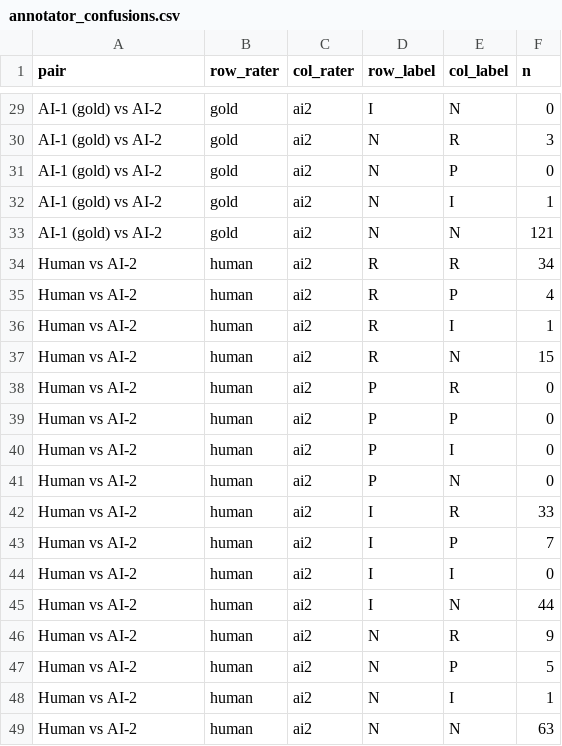
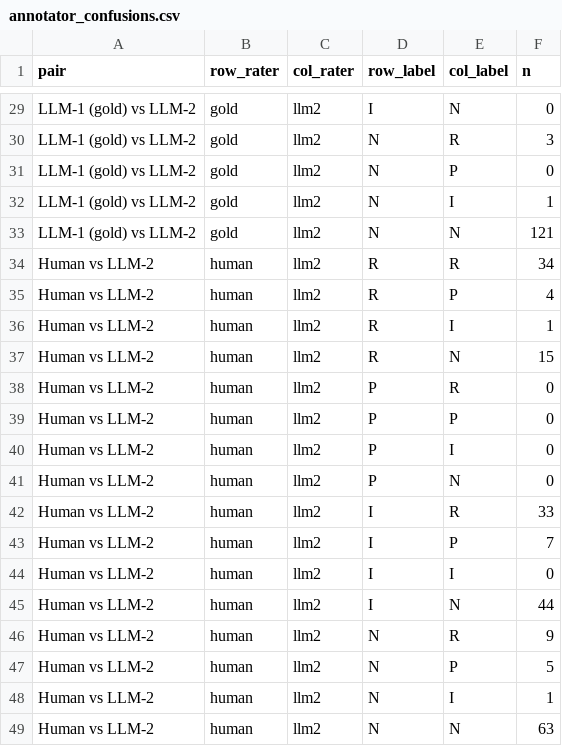
Before and after one commit to jijjira/anlp-at2b-study-to-career, a CSV file: step3_baseline_nlp/annotator_confusions.csv, drawn as a sheet; only a part is shown, gaps mark what is left out; the diff covers the shown part only; the diff names each change by its address in the sheet, - before the commit and + after, or states it on an @@ line.

```diff
--- a/step3_baseline_nlp/annotator_confusions.csv
+++ b/step3_baseline_nlp/annotator_confusions.csv
-A29:A33 (pair): AI-1 (gold) vs AI-2
+A29:A33 (pair): LLM-1 (gold) vs LLM-2
-C29:C49 (col_rater): ai2
+C29:C49 (col_rater): llm2
-A34:A49 (pair): Human vs AI-2
+A34:A49 (pair): Human vs LLM-2
```
Also changed, not shown: 38 edited cells elsewhere in this file, step3_baseline_nlp/annotator_agreement_results.csv, 11 other files.
